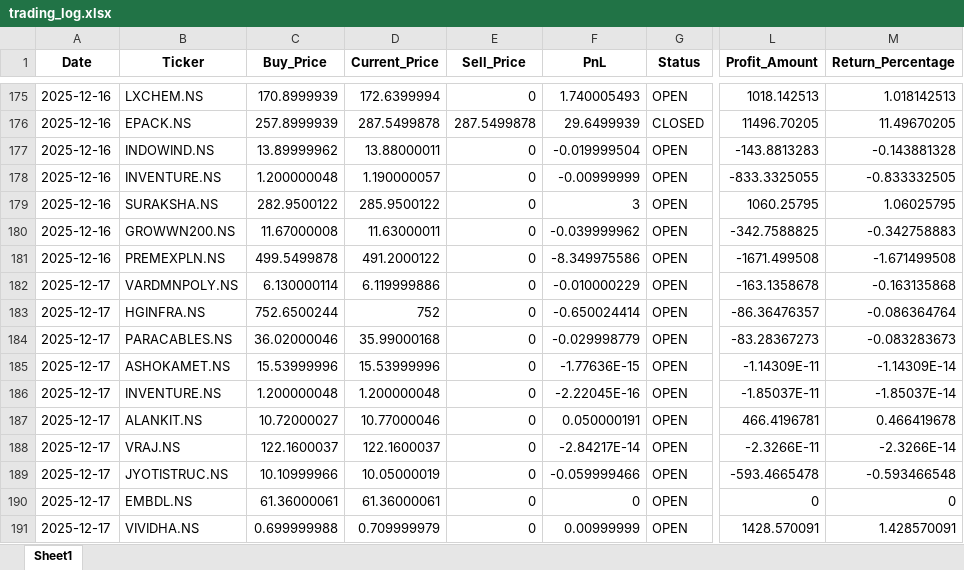
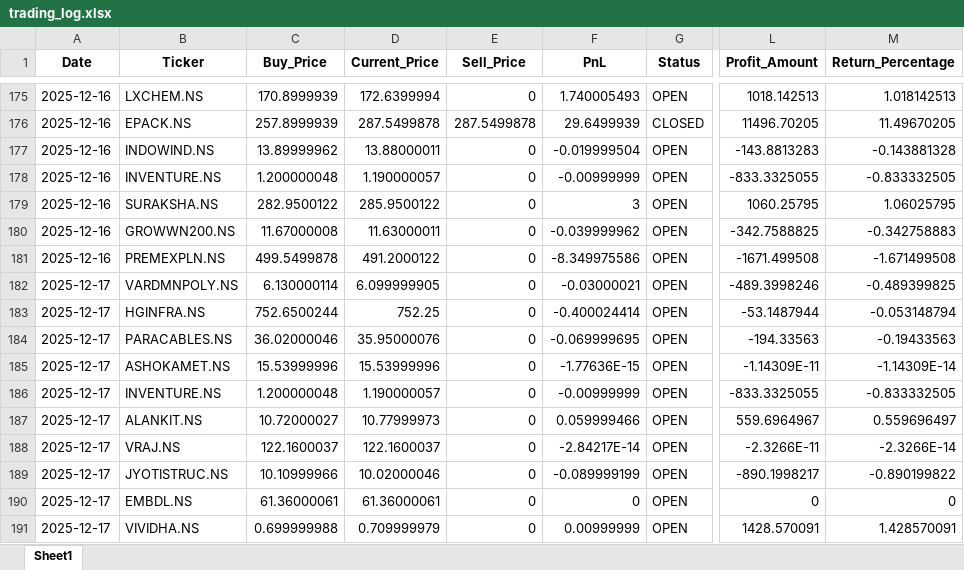
Before and after one commit to Hanuman16/PythonApplicationForDailyRun, an Excel workbook: trading_log.xlsx, sheet Sheet1, drawn as a sheet; only a part is shown, gaps mark what is left out; values as stored, in another font and other column widths than the file's, no borders; the diff names each change by its address in the sheet, - before the commit and + after, or states it on an @@ line.

```diff
--- a/trading_log.xlsx (sheet Sheet1)
+++ b/trading_log.xlsx (sheet Sheet1)
-D182 (Current_Price): 6.119999886
+D182 (Current_Price): 6.099999905
-F182 (PnL): -0.010000229
+F182 (PnL): -0.03000021
-L182 (Profit_Amount): -163.1358678
+L182 (Profit_Amount): -489.3998246
-M182 (Return_Percentage): -0.163135868
+M182 (Return_Percentage): -0.489399825
-D183 (Current_Price): 752
+D183 (Current_Price): 752.25
-F183 (PnL): -0.650024414
+F183 (PnL): -0.400024414
-L183 (Profit_Amount): -86.36476357
+L183 (Profit_Amount): -53.1487944
-M183 (Return_Percentage): -0.086364764
+M183 (Return_Percentage): -0.053148794
-D184 (Current_Price): 35.99000168
+D184 (Current_Price): 35.95000076
-F184 (PnL): -0.029998779
+F184 (PnL): -0.069999695
-L184 (Profit_Amount): -83.28367273
+L184 (Profit_Amount): -194.33563
-M184 (Return_Percentage): -0.083283673
+M184 (Return_Percentage): -0.19433563
-D186 (Current_Price): 1.200000048
+D186 (Current_Price): 1.190000057
-F186 (PnL): -2.22045E-16
+F186 (PnL): -0.00999999
-L186 (Profit_Amount): -1.85037E-11
+L186 (Profit_Amount): -833.3325055
-M186 (Return_Percentage): -1.85037E-14
+M186 (Return_Percentage): -0.833332505
-D187 (Current_Price): 10.77000046
+D187 (Current_Price): 10.77999973
-F187 (PnL): 0.050000191
+F187 (PnL): 0.059999466
-L187 (Profit_Amount): 466.4196781
+L187 (Profit_Amount): 559.6964967
-M187 (Return_Percentage): 0.466419678
+M187 (Return_Percentage): 0.559696497
-D189 (Current_Price): 10.05000019
+D189 (Current_Price): 10.02000046
-F189 (PnL): -0.059999466
+F189 (PnL): -0.089999199
-L189 (Profit_Amount): -593.4665478
+L189 (Profit_Amount): -890.1998217
-M189 (Return_Percentage): -0.593466548
+M189 (Return_Percentage): -0.890199822
```
